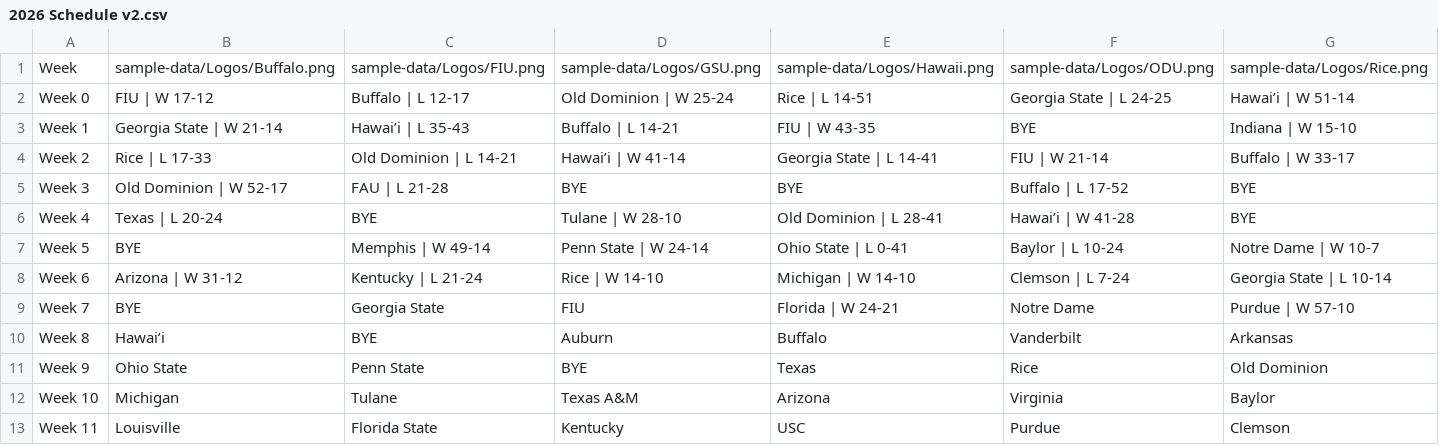
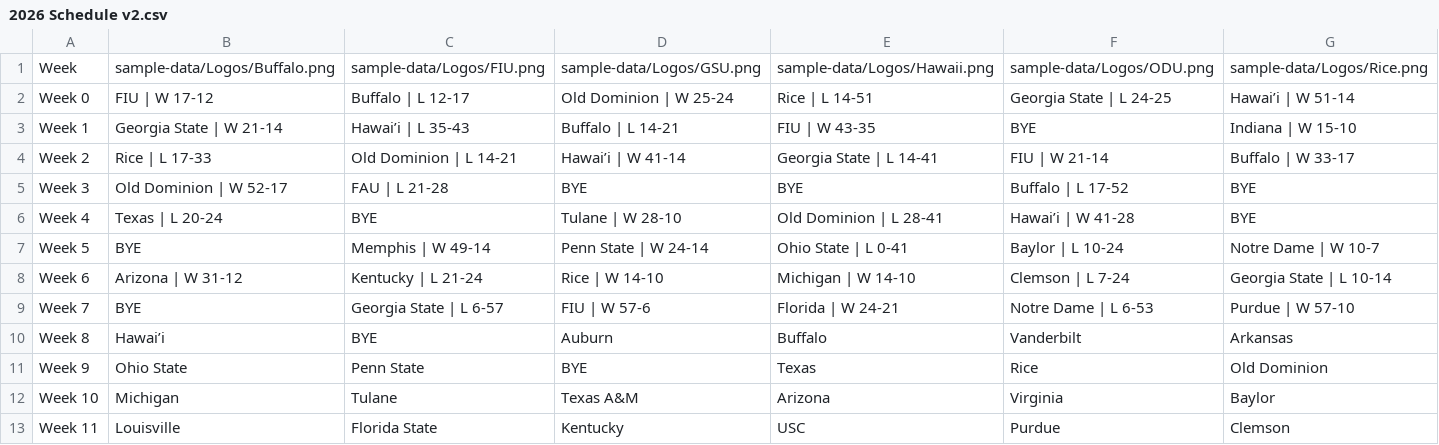
Before and after one commit to albasta961/thedynasty, a CSV file: public/sample-data/2026 Schedule v2.csv, drawn as a sheet; only a part is shown.

```diff
--- a/public/sample-data/2026 Schedule v2.csv
+++ b/public/sample-data/2026 Schedule v2.csv
@@ -8,3 +8,3 @@ Week 5,BYE,Memphis | W 49-14,Penn State | W 24-14,Ohio State | L 0-41,Baylor | L
 Week 6,Arizona | W 31-12,Kentucky | L 21-24,Rice | W 14-10,Michigan | W 14-10,Clemson | L 7-24,Georgia State | L 10-14
-Week 7,BYE,Georgia State,FIU,Florida | W 24-21,Notre Dame,Purdue | W 57-10
+Week 7,BYE,Georgia State | L 6-57,FIU | W 57-6,Florida | W 24-21,Notre Dame | L 6-53,Purdue | W 57-10
 Week 8,Hawai’i,BYE,Auburn,Buffalo,Vanderbilt,Arkansas
```
Also changed, not shown: public/sample-data/2026 Records.csv, 1 other file.
